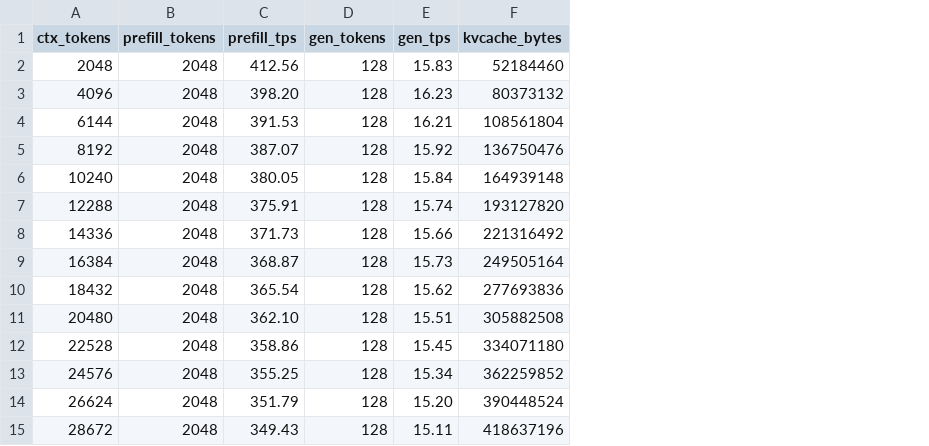
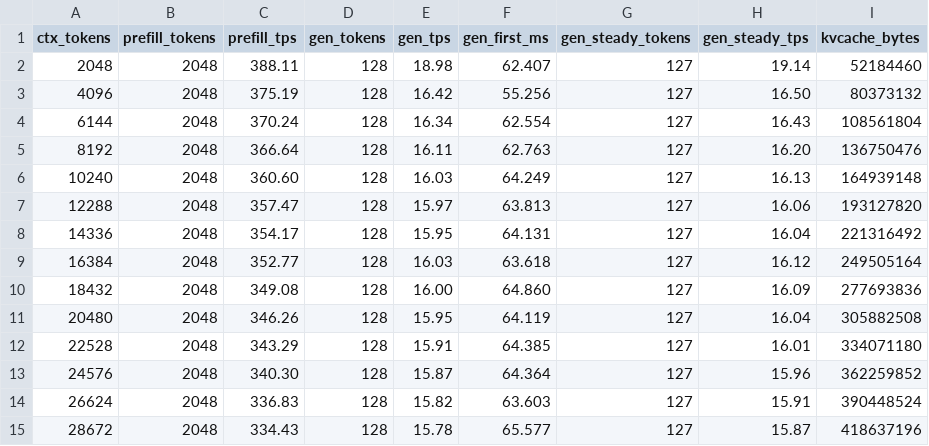
Before and after one commit to elmisi/ds4, a CSV file: speed-bench/gx10_gb10_fused_hc/optimized_fused_hc.csv, drawn as a sheet; only a part is shown; the diff covers the shown part only; the diff names each change by its address in the sheet, - before the commit and + after, or states it on an @@ line.

```diff
--- a/speed-bench/gx10_gb10_fused_hc/optimized_fused_hc.csv
+++ b/speed-bench/gx10_gb10_fused_hc/optimized_fused_hc.csv
+column F (gen_first_ms), rows 2-15: 62.407 | 55.256 | 62.554 | 62.763 | 64.249 | 63.813 | 64.131 | 63.618 | 64.860 | 64.119 | 64.385 | 64.364 | 63.603 | 65.577
+column G (gen_steady_tokens), rows 2-15: all 127
+column H (gen_steady_tps), rows 2-15: 19.14 | 16.50 | 16.43 | 16.20 | 16.13 | 16.06 | 16.04 | 16.12 | 16.09 | 16.04 | 16.01 | 15.96 | 15.91 | 15.87
-C2 (prefill_tps): 412.56
+C2 (prefill_tps): 388.11
-E2 (gen_tps): 15.83
+E2 (gen_tps): 18.98
-C3 (prefill_tps): 398.20
+C3 (prefill_tps): 375.19
-E3 (gen_tps): 16.23
+E3 (gen_tps): 16.42
-C4 (prefill_tps): 391.53
+C4 (prefill_tps): 370.24
-E4 (gen_tps): 16.21
+E4 (gen_tps): 16.34
-C5 (prefill_tps): 387.07
+C5 (prefill_tps): 366.64
-E5 (gen_tps): 15.92
+E5 (gen_tps): 16.11
-C6 (prefill_tps): 380.05
+C6 (prefill_tps): 360.60
-E6 (gen_tps): 15.84
+E6 (gen_tps): 16.03
-C7 (prefill_tps): 375.91
+C7 (prefill_tps): 357.47
-E7 (gen_tps): 15.74
+E7 (gen_tps): 15.97
-C8 (prefill_tps): 371.73
+C8 (prefill_tps): 354.17
-E8 (gen_tps): 15.66
+E8 (gen_tps): 15.95
-C9 (prefill_tps): 368.87
+C9 (prefill_tps): 352.77
-E9 (gen_tps): 15.73
+E9 (gen_tps): 16.03
-C10 (prefill_tps): 365.54
+C10 (prefill_tps): 349.08
-E10 (gen_tps): 15.62
+E10 (gen_tps): 16.00
-C11 (prefill_tps): 362.10
+C11 (prefill_tps): 346.26
-E11 (gen_tps): 15.51
+E11 (gen_tps): 15.95
-C12 (prefill_tps): 358.86
+C12 (prefill_tps): 343.29
-E12 (gen_tps): 15.45
+E12 (gen_tps): 15.91
-C13 (prefill_tps): 355.25
+C13 (prefill_tps): 340.30
-E13 (gen_tps): 15.34
+E13 (gen_tps): 15.87
-C14 (prefill_tps): 351.79
+C14 (prefill_tps): 336.83
-E14 (gen_tps): 15.20
+E14 (gen_tps): 15.82
-C15 (prefill_tps): 349.43
+C15 (prefill_tps): 334.43
-E15 (gen_tps): 15.11
+E15 (gen_tps): 15.78
```
Also changed, not shown: 71 edited cells elsewhere in this file, speed-bench/gx10_gb10_fused_hc/comparison_summary.csv, speed-bench/gx10_gb10_fused_hc/upstream_main.csv, 21 other files.
